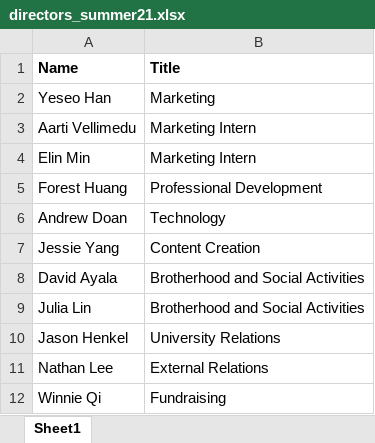
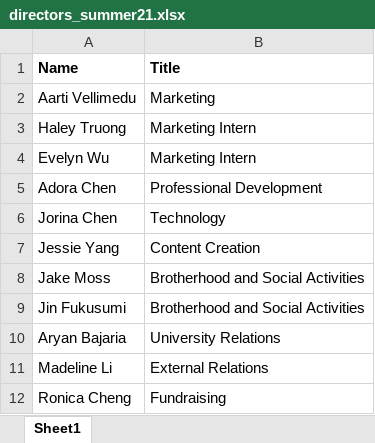
Before and after one commit to dspuci/dspuci-website-gatsby, an Excel workbook: src/data/summer21/directors_summer21.xlsx, sheet Sheet1, drawn as a sheet; values as stored, in another font and other column widths than the file's, no borders; removed rows and columns are numbered as before the commit, all else as after; the diff names each change by its address in the sheet, - before the commit and + after, or states it on an @@ line.

```diff
--- a/src/data/summer21/directors_summer21.xlsx (sheet Sheet1)
+++ b/src/data/summer21/directors_summer21.xlsx (sheet Sheet1)
-row 2: Yeseo Han | Marketing
-B2 (Title): Marketing Intern
+B2 (Title): Marketing
+row 3: Haley Truong | Marketing Intern
-A4 (Name): Elin Min
+A4 (Name): Evelyn Wu
-A5 (Name): Forest Huang
+A5 (Name): Adora Chen
-A6 (Name): Andrew Doan
+A6 (Name): Jorina Chen
-A8 (Name): David Ayala
+A8 (Name): Jake Moss
-A9 (Name): Julia Lin
+A9 (Name): Jin Fukusumi
-A10 (Name): Jason Henkel
+A10 (Name): Aryan Bajaria
-A11 (Name): Nathan Lee
+A11 (Name): Madeline Li
-A12 (Name): Winnie Qi
+A12 (Name): Ronica Cheng
```
Also changed, not shown: src/data/summer21/bios_summer21.xlsx, src/data/summer21/leadership_summer21.xlsx, 1 other file.
